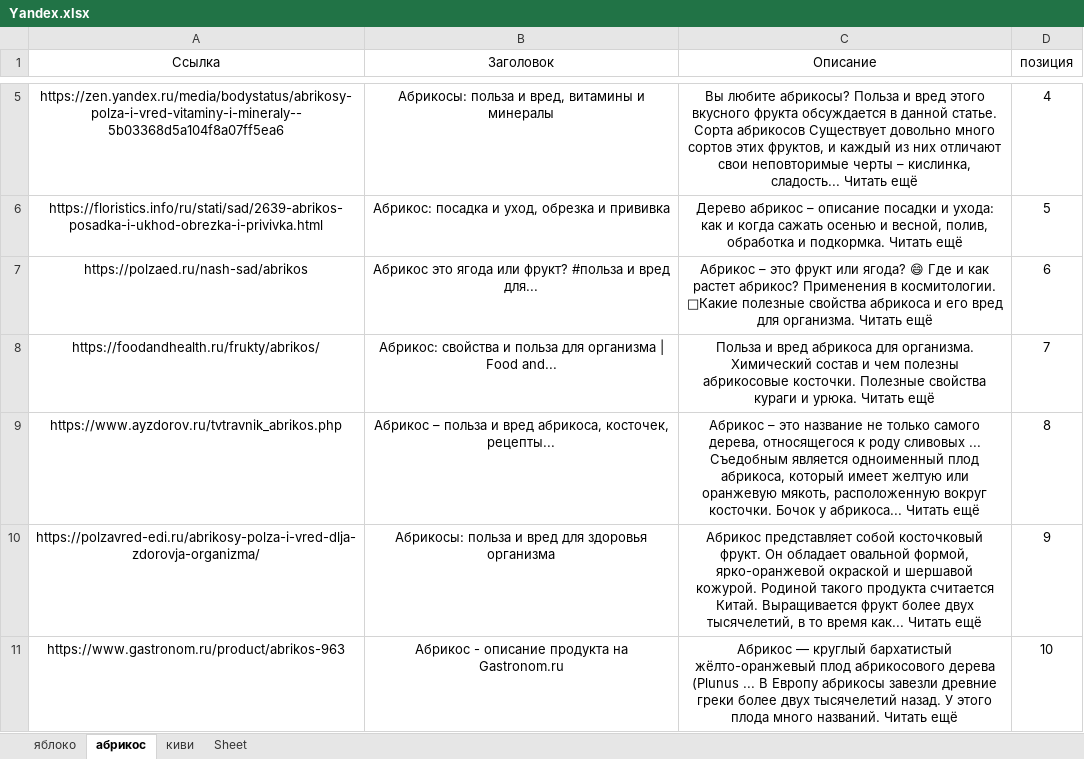
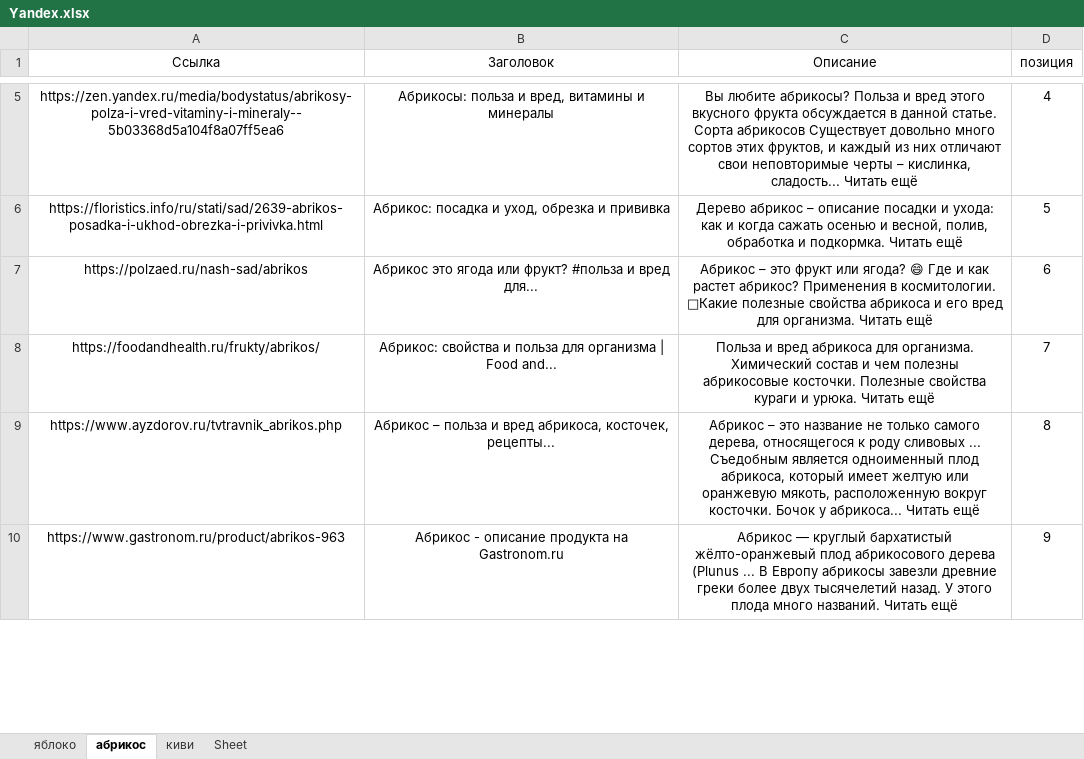
Before and after one commit to addmors/my_test, an Excel workbook: Yandex.xlsx, sheet абрикос, drawn as a sheet; only a part is shown, gaps mark what is left out; values as stored, in another font and other column widths than the file's, no borders; removed rows and columns are numbered as before the commit, all else as after; the diff covers the shown part only; the diff names each change by its address in the sheet, - before the commit and + after, or states it on an @@ line.

```diff
--- a/Yandex.xlsx (sheet абрикос)
+++ b/Yandex.xlsx (sheet абрикос)
-row 10: https://polzavred-edi.ru/abrikosy-polza-i-vred-dlja-zdorovja-organizma/ | Абрикосы: польза и вред для здоровья организма | Абрикос представляет собой косточковый фрукт. Он обладает овальной формой, ярко-оранжевой окраской и шершавой кожурой. Родиной такого продукта считается Китай. Выращивается фрукт более двух тысячелетий, в то время как... Читать ещё | 9
-D10 (позиция): 10
+D10 (позиция): 9
```
Also changed, not shown: 2 added rows, 1 removed row and 6 edited cells elsewhere in this sheet, sheet яблоко, sheet киви, Google.xlsx, 8 other files.
